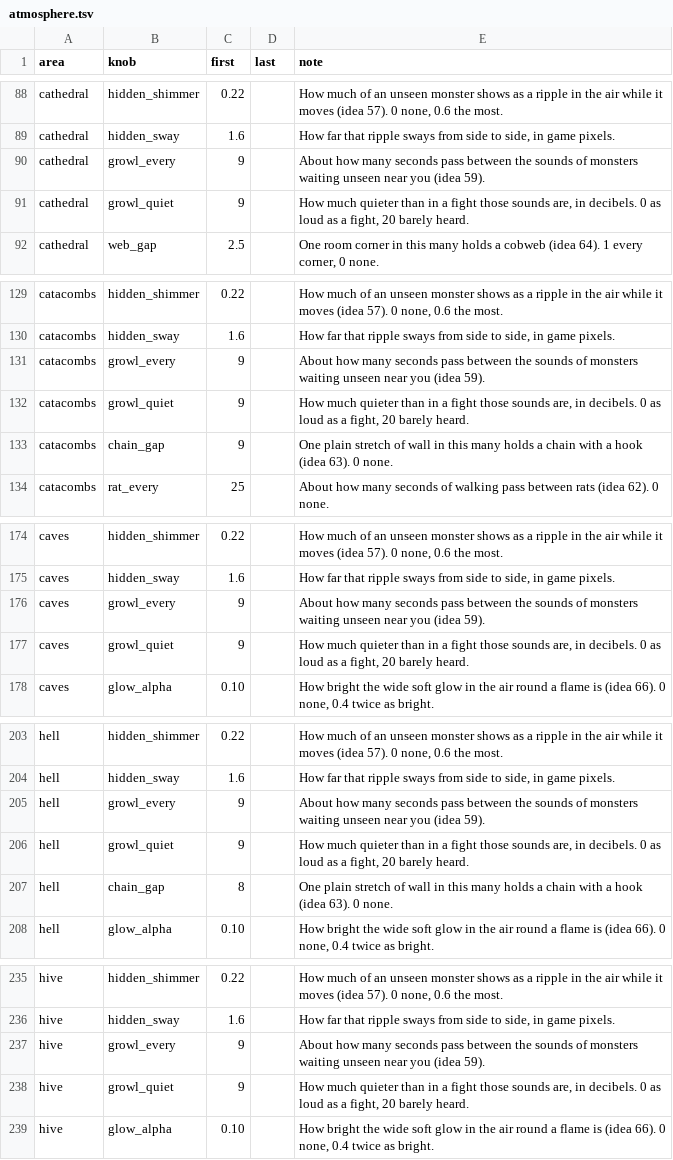
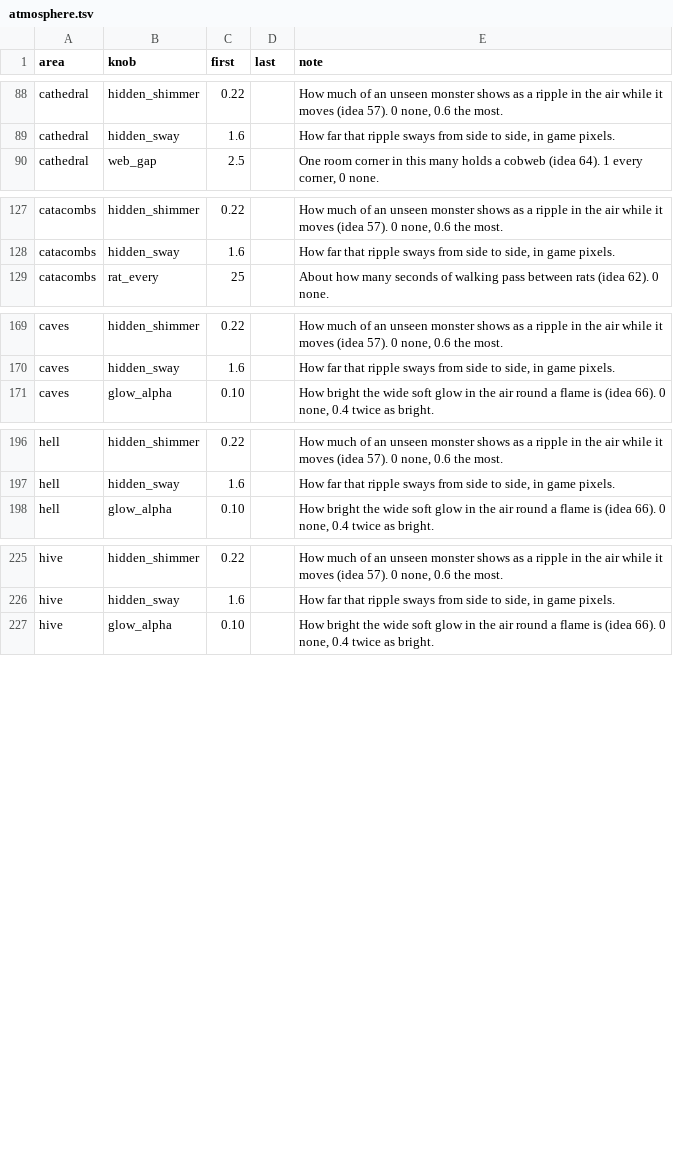
Before and after one commit to Crusher87/DevilutionX, a TSV file: mods/poe2/txtdata/poe2/atmosphere.tsv, drawn as a sheet; only a part is shown, gaps mark what is left out; the diff covers the shown part only.

```diff
--- a/mods/poe2/txtdata/poe2/atmosphere.tsv
+++ b/mods/poe2/txtdata/poe2/atmosphere.tsv
@@ -89,4 +89,2 @@ cathedral	hidden_shimmer	0.22		How much of an unseen monster shows as a ripple i
 cathedral	hidden_sway	1.6		How far that ripple sways from side to side, in game pixels.
-cathedral	growl_every	9		About how many seconds pass between the sounds of monsters waiting unseen near you (idea 59).
-cathedral	growl_quiet	9		How much quieter than in a fight those sounds are, in decibels. 0 as loud as a fight, 20 barely heard.
 cathedral	web_gap	2.5		One room corner in this many holds a cobweb (idea 64). 1 every corner, 0 none.
@@ -130,5 +128,2 @@ catacombs	hidden_shimmer	0.22		How much of an unseen monster shows as a ripple i
 catacombs	hidden_sway	1.6		How far that ripple sways from side to side, in game pixels.
-catacombs	growl_every	9		About how many seconds pass between the sounds of monsters waiting unseen near you (idea 59).
-catacombs	growl_quiet	9		How much quieter than in a fight those sounds are, in decibels. 0 as loud as a fight, 20 barely heard.
-catacombs	chain_gap	9		One plain stretch of wall in this many holds a chain with a hook (idea 63). 0 none.
 catacombs	rat_every	25		About how many seconds of walking pass between rats (idea 62). 0 none.
@@ -175,4 +170,2 @@ caves	hidden_shimmer	0.22		How much of an unseen monster shows as a ripple in th
 caves	hidden_sway	1.6		How far that ripple sways from side to side, in game pixels.
-caves	growl_every	9		About how many seconds pass between the sounds of monsters waiting unseen near you (idea 59).
-caves	growl_quiet	9		How much quieter than in a fight those sounds are, in decibels. 0 as loud as a fight, 20 barely heard.
 caves	glow_alpha	0.10		How bright the wide soft glow in the air round a flame is (idea 66). 0 none, 0.4 twice as bright.
@@ -204,5 +197,2 @@ hell	hidden_shimmer	0.22		How much of an unseen monster shows as a ripple in the
 hell	hidden_sway	1.6		How far that ripple sways from side to side, in game pixels.
-hell	growl_every	9		About how many seconds pass between the sounds of monsters waiting unseen near you (idea 59).
-hell	growl_quiet	9		How much quieter than in a fight those sounds are, in decibels. 0 as loud as a fight, 20 barely heard.
-hell	chain_gap	8		One plain stretch of wall in this many holds a chain with a hook (idea 63). 0 none.
 hell	glow_alpha	0.10		How bright the wide soft glow in the air round a flame is (idea 66). 0 none, 0.4 twice as bright.
@@ -236,4 +226,2 @@ hive	hidden_shimmer	0.22		How much of an unseen monster shows as a ripple in the
 hive	hidden_sway	1.6		How far that ripple sways from side to side, in game pixels.
-hive	growl_every	9		About how many seconds pass between the sounds of monsters waiting unseen near you (idea 59).
-hive	growl_quiet	9		How much quieter than in a fight those sounds are, in decibels. 0 as loud as a fight, 20 barely heard.
 hive	glow_alpha	0.10		How bright the wide soft glow in the air round a flame is (idea 66). 0 none, 0.4 twice as bright.
```
Also changed, not shown: 3 removed rows elsewhere in this file, mods/reforged/txtdata/reforged/atmosphere.tsv, 6 other files.
